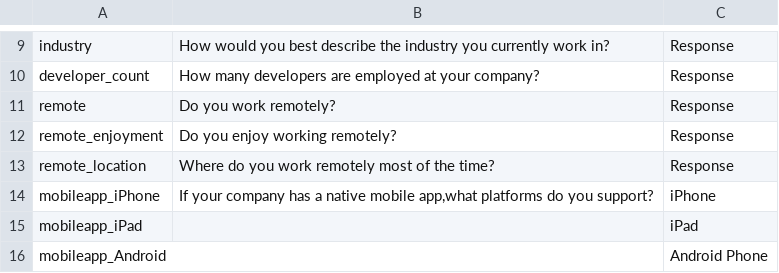
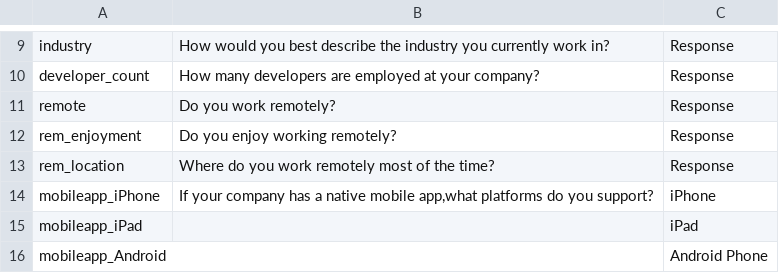
Before and after one commit to djlns/stackoverflow-insights, a CSV file: schemas/2014.csv, drawn as a sheet; only a part is shown, gaps mark what is left out.

```diff
--- a/schemas/2014.csv
+++ b/schemas/2014.csv
@@ -11,4 +11,4 @@ developer_count,How many developers are employed at your company?,Response
 remote,Do you work remotely?,Response
-remote_enjoyment,Do you enjoy working remotely?,Response
-remote_location,Where do you work remotely most of the time?,Response
+rem_enjoyment,Do you enjoy working remotely?,Response
+rem_location,Where do you work remotely most of the time?,Response
 mobileapp_iPhone,"If your company has a native mobile app,what platforms do you support?",iPhone
```
Also changed, not shown: schemas/2016.csv, schemas/2017.csv, 6 other files.
